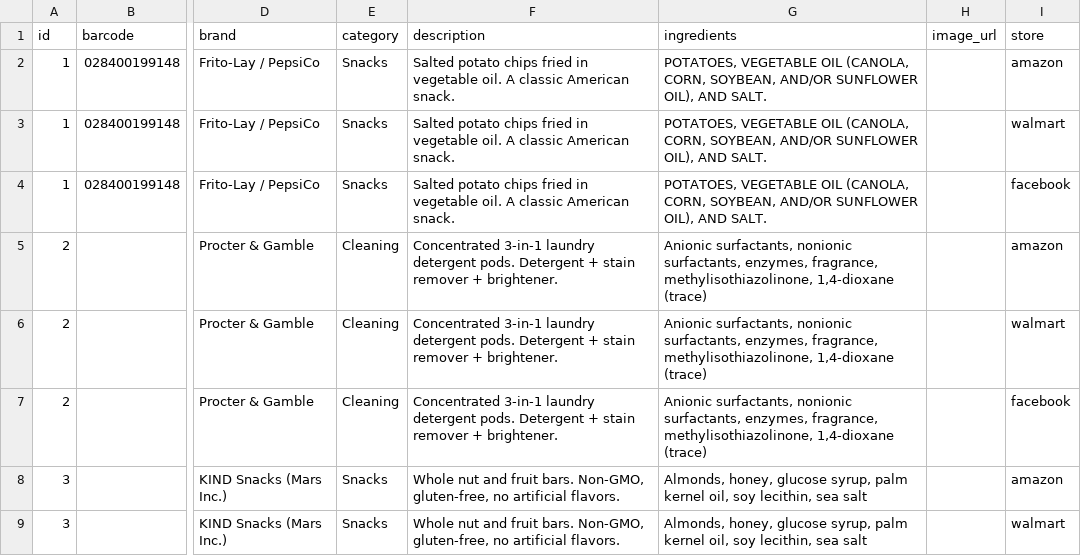
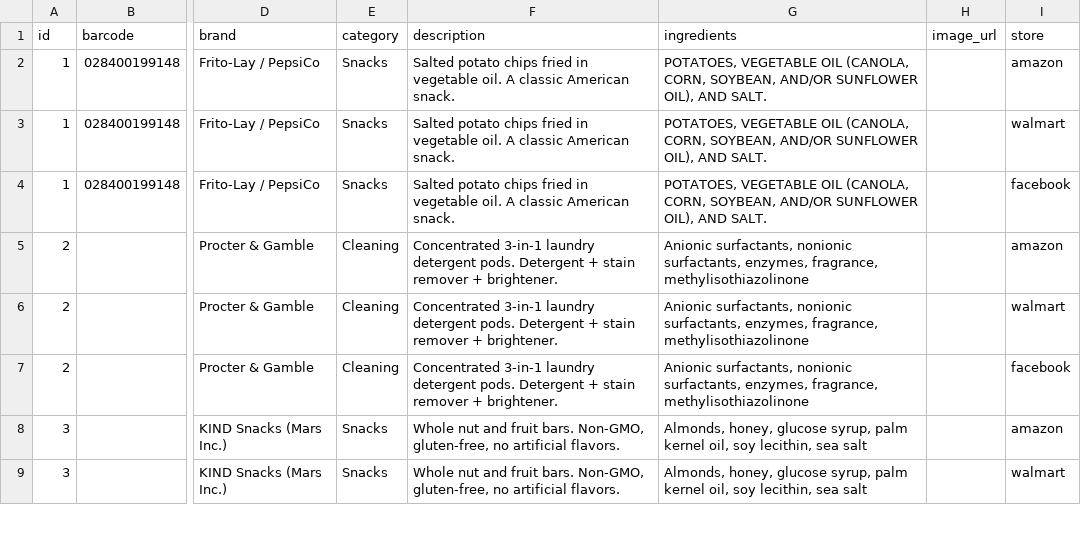
Before and after one commit to skynetrebel42/ecogo, a CSV file: src/data/products.csv, drawn as a sheet; only a part is shown, gaps mark what is left out; the diff names each change by its address in the sheet, - before the commit and + after, or states it on an @@ line.

```diff
--- a/src/data/products.csv
+++ b/src/data/products.csv
-G5:G7 (ingredients): …enzymes, fragrance, methylisothiazolinone, 1,4-dioxane (trace)
+G5:G7 (ingredients): …enzymes, fragrance, methylisothiazolinone
```
Also changed, not shown: 2 other files.
